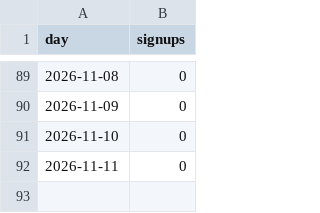
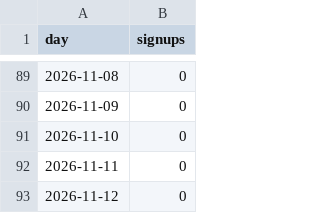
Before and after one commit to discoverarchitecture/discoverarchitecture.github.io, a CSV file: signups.csv, drawn as a sheet; only a part is shown, gaps mark what is left out.

```diff
--- a/signups.csv
+++ b/signups.csv
@@ -92 +92,2 @@ day,signups
 2026-11-11,0
+2026-11-12,0
```
Also changed, not shown: daily.csv, events.csv, 1 other file.
